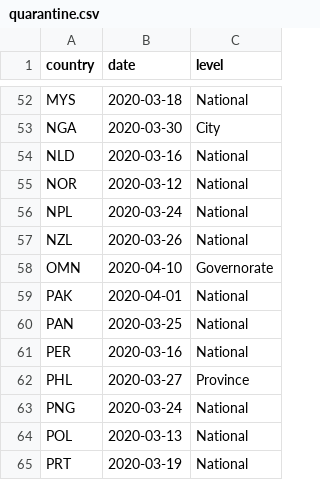
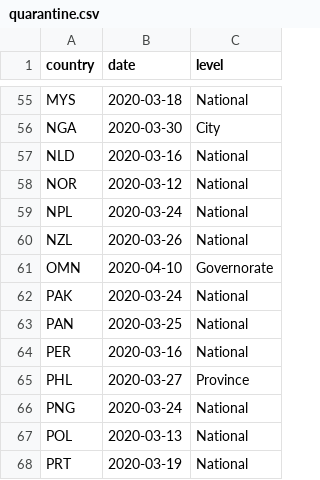
Before and after one commit to tyz910/sberbank-covid19, a CSV file: data/quarantine.csv, drawn as a sheet; only a part is shown, gaps mark what is left out; the diff covers the shown part only.

```diff
--- a/data/quarantine.csv
+++ b/data/quarantine.csv
@@ -58,3 +61,3 @@ NZL,2020-03-26,National
 OMN,2020-04-10,Governorate
-PAK,2020-04-01,National
+PAK,2020-03-24,National
 PAN,2020-03-25,National
```
Also changed, not shown: 5 added rows, 1 removed row and 4 edited cells elsewhere in this file, data/mobility-yandex.csv, data/time_series/confirmed_ru.csv, 14 other files.
